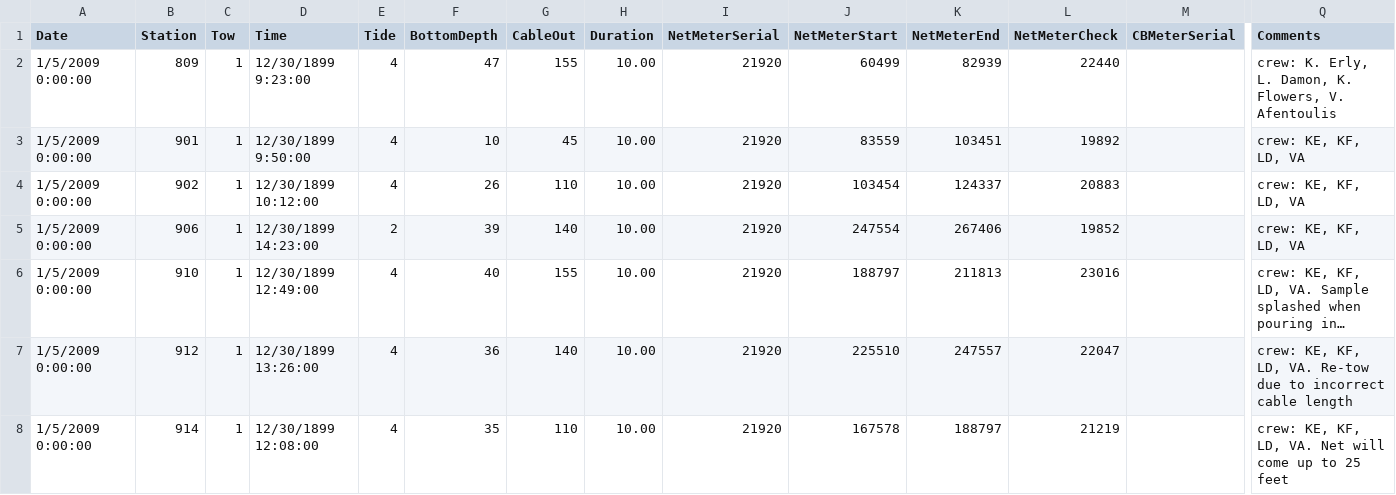
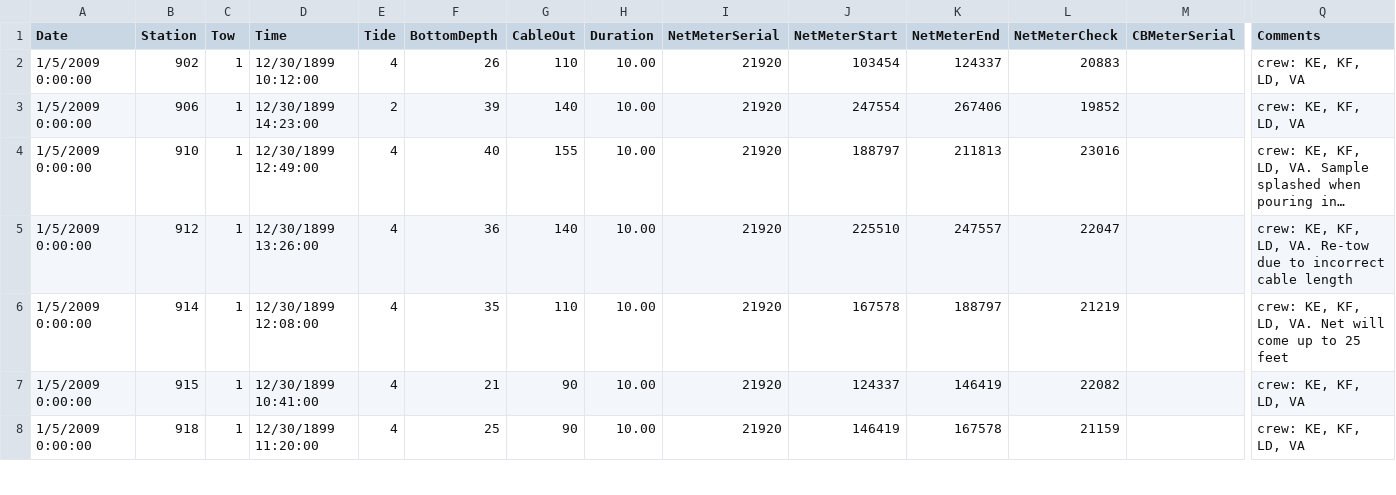
Before and after one commit to InteragencyEcologicalProgram/discretewq, a CSV file: data-raw/SLS/Tow Info.csv, drawn as a sheet; only a part is shown, gaps mark what is left out; the shorter side is filled out with more unchanged rows; long unchanged cells end in …; rows hold the shown columns only; the diff names each change by its address in the sheet, - before the commit and + after, or states it on an @@ line.

```diff
--- a/data-raw/SLS/Tow Info.csv
+++ b/data-raw/SLS/Tow Info.csv
-row 2: 1/5/2009 0:00:00 | 809 | 1 | 12/30/1899 9:23:00 | 4 | 47 | 155 | 10.00 | 21920 | 60499 | 82939 | 22440 |  | crew: K. Erly, L. Damon, K. Flowers, V. Afentoulis
-row 3: 1/5/2009 0:00:00 | 901 | 1 | 12/30/1899 9:50:00 | 4 | 10 | 45 | 10.00 | 21920 | 83559 | 103451 | 19892 |  | crew: KE, KF, LD, VA
```
Also changed, not shown: data-raw/FMWT/StationsLookUp.csv, data-raw/SLS/Water Info.csv, 8 other files.
